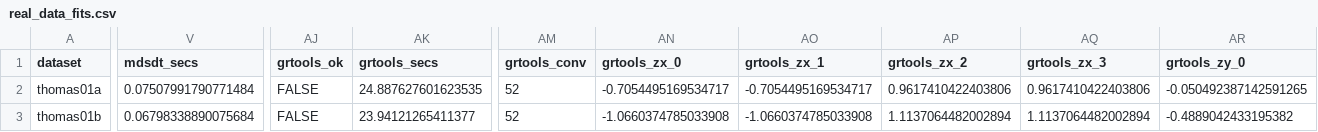
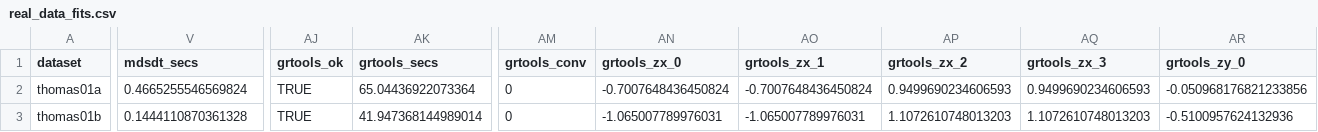
Before and after one commit to MurraySBennett/grin, a CSV file: results/mle_fits/real_data_fits.csv, drawn as a sheet; only a part is shown, gaps mark what is left out; the diff covers the shown part only; the diff names each change by its address in the sheet, - before the commit and + after, or states it on an @@ line.

```diff
--- a/results/mle_fits/real_data_fits.csv
+++ b/results/mle_fits/real_data_fits.csv
-V2 (mdsdt_secs): 0.07507991790771484
+V2 (mdsdt_secs): 0.4665255546569824
-AJ2:AJ3 (grtools_ok): FALSE
+AJ2:AJ3 (grtools_ok): TRUE
-AK2 (grtools_secs): 24.887627601623535
+AK2 (grtools_secs): 65.04436922073364
-AM2:AM3 (grtools_conv): 52
+AM2:AM3 (grtools_conv): 0
-AN2 (grtools_zx_0): -0.7054495169534717
+AN2 (grtools_zx_0): -0.7007648436450824
-AO2 (grtools_zx_1): -0.7054495169534717
+AO2 (grtools_zx_1): -0.7007648436450824
-AP2 (grtools_zx_2): 0.9617410422403806
+AP2 (grtools_zx_2): 0.9499690234606593
-AQ2 (grtools_zx_3): 0.9617410422403806
+AQ2 (grtools_zx_3): 0.9499690234606593
-AR2 (grtools_zy_0): -0.050492387142591265
+AR2 (grtools_zy_0): -0.050968176821233856
-V3 (mdsdt_secs): 0.06798338890075684
+V3 (mdsdt_secs): 0.1444110870361328
-AK3 (grtools_secs): 23.94121265411377
+AK3 (grtools_secs): 41.947368144989014
-AN3 (grtools_zx_0): -1.0660374785033908
+AN3 (grtools_zx_0): -1.065007789976031
-AO3 (grtools_zx_1): -1.0660374785033908
+AO3 (grtools_zx_1): -1.065007789976031
-AP3 (grtools_zx_2): 1.1137064482002894
+AP3 (grtools_zx_2): 1.1072610748013203
-AQ3 (grtools_zx_3): 1.1137064482002894
+AQ3 (grtools_zx_3): 1.1072610748013203
-AR3 (grtools_zy_0): -0.4889042433195382
+AR3 (grtools_zy_0): -0.5100957624132936
```
Also changed, not shown: 44 edited cells elsewhere in this file, results/mle_fits/baseline_fits.csv, 28 other files.
